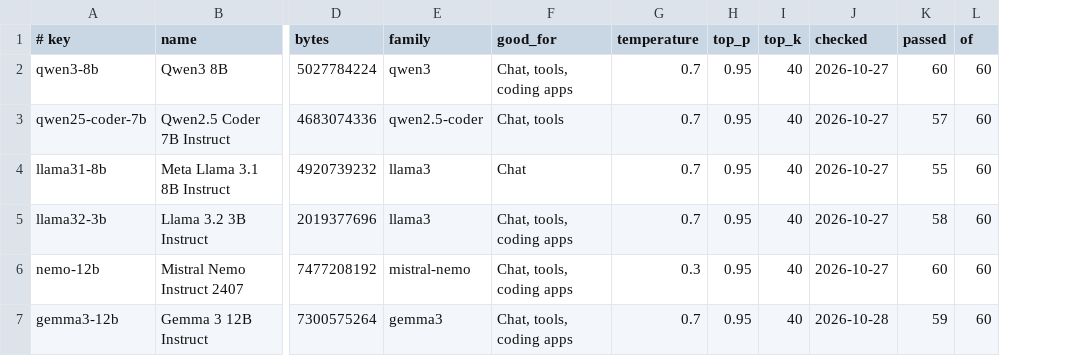
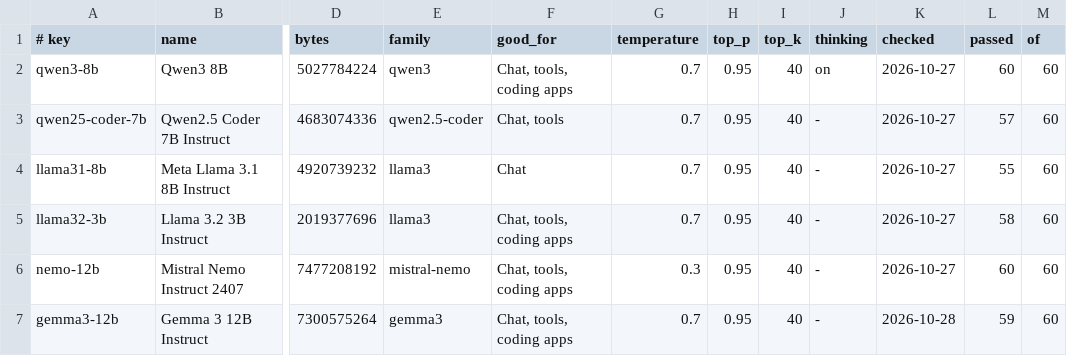
Before and after one commit to ThatRetiredDude/TokenStation5, a TSV file: known-good.tsv, drawn as a sheet; only a part is shown, gaps mark what is left out; the diff names each change by its address in the sheet, - before the commit and + after, or states it on an @@ line.

Commit message:
Settings for context and 8-bit KV, thinking per model, console-pass fixes
- Settings > MODELS: "Longest context" (TS5_CTX_MAX, a cap on "as much as
  fits") and "Room for longer contexts" (TS5_KV=q8). Changing either loads
  the served model again; stepping through values reloads once.
- known-good.tsv gets a thinking column (on, off or -): what a request that
  doesn't say gets on a model that can skip its thinking. Qwen 3 stays on.
  known-good.py --result takes it from --sampling's enable_thinking.
  /v1/models shows it under settings.
- Removing an API key keeps the row above chosen instead of jumping to
  Tailscale; the Tailscale panel ends above the Saved/Removed note.
- Tailscale: a 410 for a used-up sign-in page asks again without it,
  instead of logging a refused sign-in.
- ts5-ps5.sh install sends quit only when the title answers.

```diff
--- a/known-good.tsv
+++ b/known-good.tsv
+column J (thinking), rows 2-7: on | - | - | - | - | -
```
Also changed, not shown: 13 other files.
